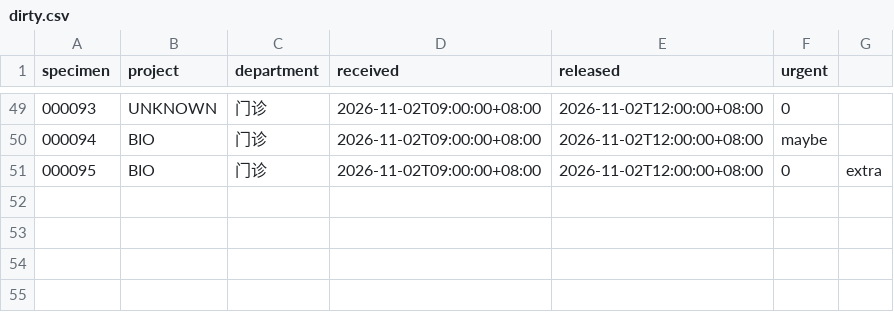
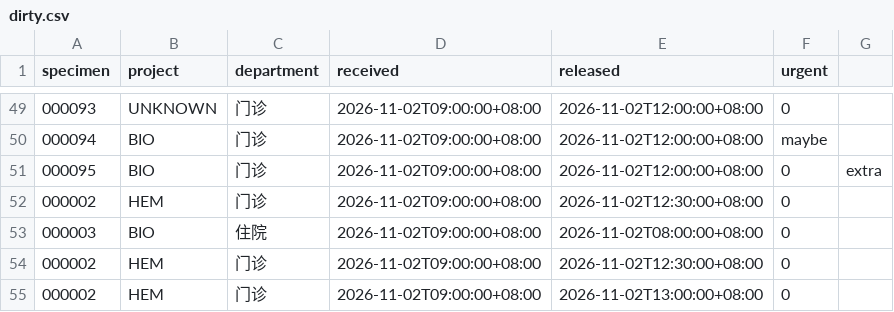
Before and after one commit to palatablebar/gb-0662-jian-yan-biao-ben-zhou-zhuan-shi-xiao-gong-zuo-ri-li-he-suan-1wsd, a CSV file: sample_data/dirty.csv, drawn as a sheet; only a part is shown, gaps mark what is left out.

```diff
--- a/sample_data/dirty.csv
+++ b/sample_data/dirty.csv
@@ -51 +51,5 @@
 000095,BIO,门诊,2026-11-02T09:00:00+08:00,2026-11-02T12:00:00+08:00,0,extra
+000002,HEM,门诊,2026-11-02T09:00:00+08:00,2026-11-02T12:30:00+08:00,0
+000003,BIO,住院,2026-11-02T09:00:00+08:00,2026-11-02T08:00:00+08:00,0
+000002,HEM,门诊,2026-11-02T09:00:00+08:00,2026-11-02T12:30:00+08:00,0
+000002,HEM,门诊,2026-11-02T09:00:00+08:00,2026-11-02T13:00:00+08:00,0
```
Also changed, not shown: 17 other files.
